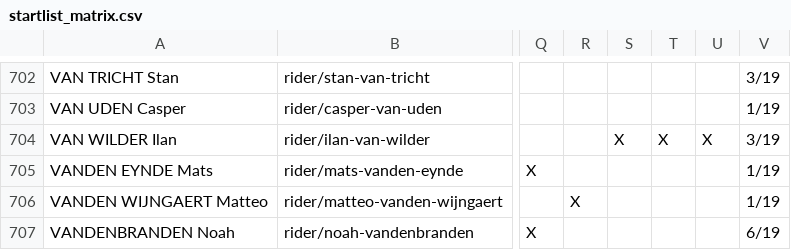
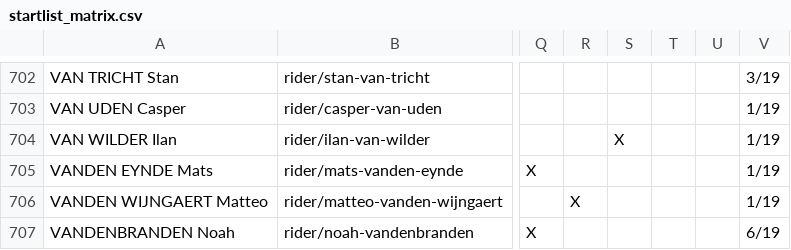
Before and after one commit to nigellindemann-dev/wm26, a CSV file: output/startlist_matrix.csv, drawn as a sheet; only a part is shown, gaps mark what is left out; the diff names each change by its address in the sheet, - before the commit and + after, or states it on an @@ line.

```diff
--- a/output/startlist_matrix.csv
+++ b/output/startlist_matrix.csv
-T704: X
+T704: (empty)
-U704: X
+U704: (empty)
-V704: 3/19
+V704: 1/19
```
Also changed, not shown: 3 other files.
